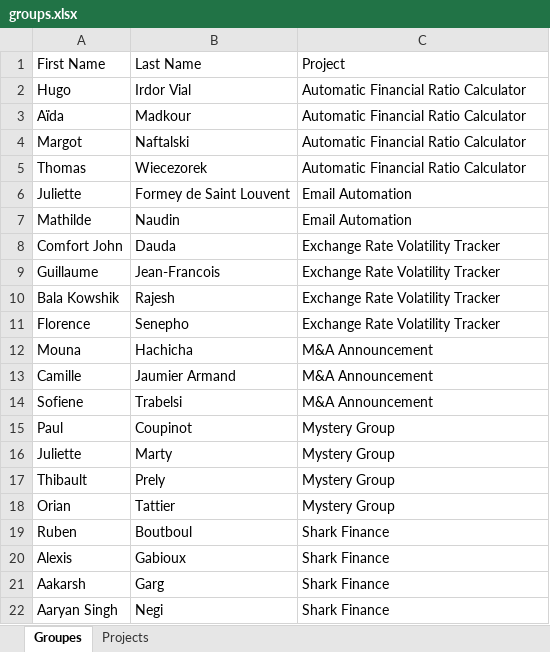
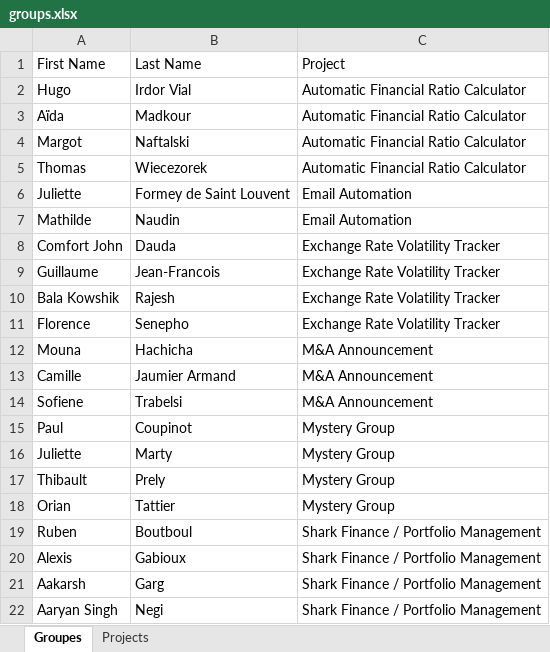
Before and after one commit to gabrielolympie/PythonForFinance, an Excel workbook: projects/groups.xlsx, sheet Groupes, drawn as a sheet; values as stored, in another font and other column widths than the file's, no borders; the diff names each change by its address in the sheet, - before the commit and + after, or states it on an @@ line.

```diff
--- a/projects/groups.xlsx (sheet Groupes)
+++ b/projects/groups.xlsx (sheet Groupes)
-C19:C22: Shark Finance
+C19:C22: Shark Finance / Portfolio Management
```
Also changed, not shown: sheet Projects, 2 other files.
